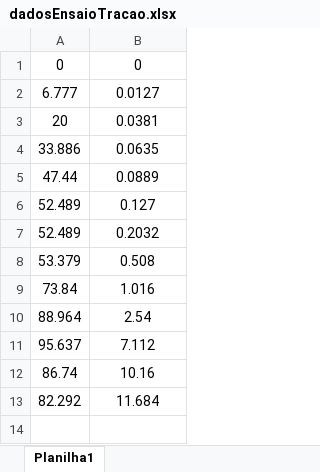
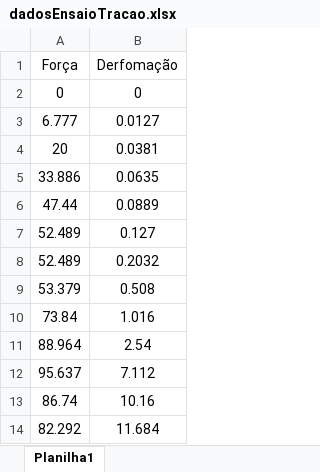
Before and after one commit to HelderFsN/Analise-de-Propriedades-Mecanicas-de-Materiais--Python--, an Excel workbook: dadosEnsaioTracao.xlsx, sheet Planilha1, drawn as a sheet; values as stored, in another font and other column widths than the file's, no borders; the diff names each change by its address in the sheet, - before the commit and + after, or states it on an @@ line.

```diff
--- a/dadosEnsaioTracao.xlsx (sheet Planilha1)
+++ b/dadosEnsaioTracao.xlsx (sheet Planilha1)
+row 1: Força | Derfomação
```
Also changed, not shown: 1 other file.
